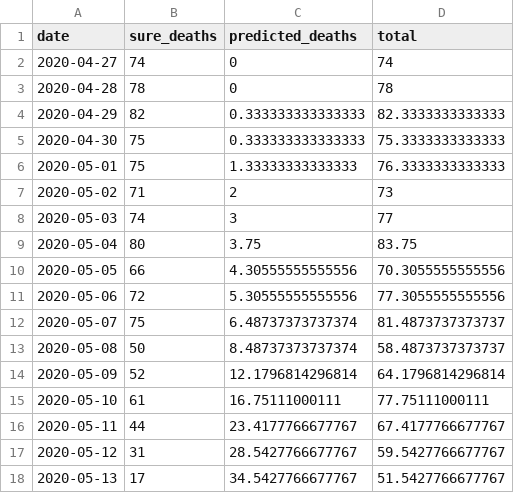
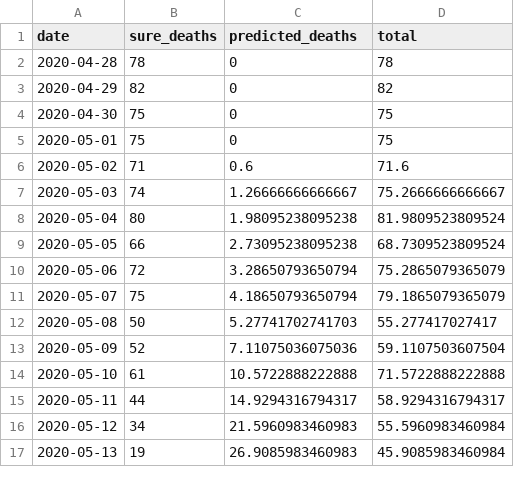
Before and after one commit to adamaltmejd/covid, a CSV file: data/prediction_latest.csv, drawn as a sheet; only a part is shown; the diff covers the shown part only.

```diff
--- a/data/prediction_latest.csv
+++ b/data/prediction_latest.csv
@@ -1,18 +1,17 @@
 date,sure_deaths,predicted_deaths,total
-2020-04-27,74,0,74
 2020-04-28,78,0,78
-2020-04-29,82,0.333333333333333,82.3333333333333
-2020-04-30,75,0.333333333333333,75.3333333333333
-2020-05-01,75,1.33333333333333,76.3333333333333
-2020-05-02,71,2,73
-2020-05-03,74,3,77
-2020-05-04,80,3.75,83.75
-2020-05-05,66,4.30555555555556,70.3055555555556
-2020-05-06,72,5.30555555555556,77.3055555555556
-2020-05-07,75,6.48737373737374,81.4873737373737
-2020-05-08,50,8.48737373737374,58.4873737373737
-2020-05-09,52,12.1796814296814,64.1796814296814
-2020-05-10,61,16.75111000111,77.75111000111
-2020-05-11,44,23.4177766677767,67.4177766677767
-2020-05-12,31,28.5427766677767,59.5427766677767
-2020-05-13,17,34.5427766677767,51.5427766677767
+2020-04-29,82,0,82
+2020-04-30,75,0,75
+2020-05-01,75,0,75
+2020-05-02,71,0.6,71.6
+2020-05-03,74,1.26666666666667,75.2666666666667
+2020-05-04,80,1.98095238095238,81.9809523809524
+2020-05-05,66,2.73095238095238,68.7309523809524
+2020-05-06,72,3.28650793650794,75.2865079365079
+2020-05-07,75,4.18650793650794,79.1865079365079
+2020-05-08,50,5.27741702741703,55.277417027417
+2020-05-09,52,7.11075036075036,59.1107503607504
+2020-05-10,61,10.5722888222888,71.5722888222888
+2020-05-11,44,14.9294316794317,58.9294316794317
+2020-05-12,34,21.5960983460983,55.5960983460984
+2020-05-13,19,26.9085983460983,45.9085983460984
```
Also changed, not shown: 1 added row and 12 edited cells elsewhere in this file, data/covid_deaths_latest.csv, 10 other files.
